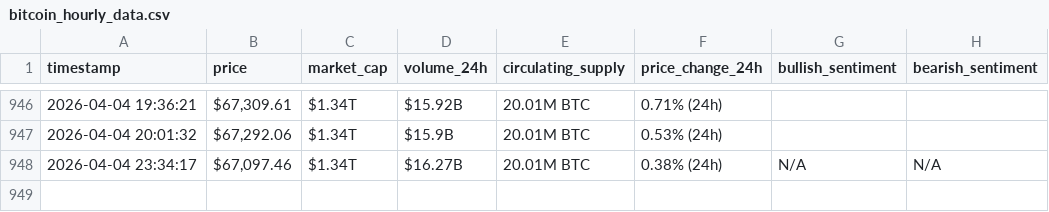
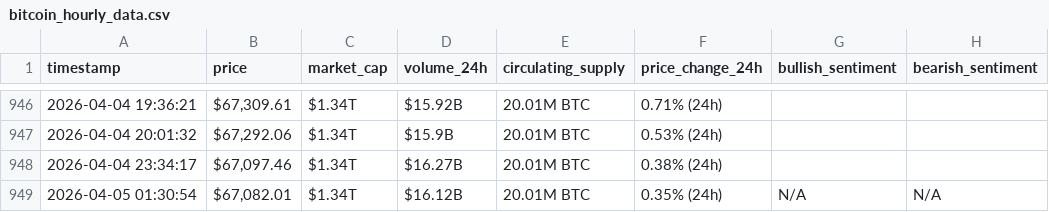
Before and after one commit to rawanb8/webscraping-automation, a CSV file: bitcoin_hourly_data.csv, drawn as a sheet; only a part is shown, gaps mark what is left out.

```diff
--- a/bitcoin_hourly_data.csv
+++ b/bitcoin_hourly_data.csv
@@ -947,2 +947,3 @@ timestamp,price,market_cap,volume_24h,circulating_supply,price_change_24h,bullis
 2026-04-04 20:01:32,"$67,292.06",$1.34T,$15.9B,20.01M BTC,0.53% (24h),,
-2026-04-04 23:34:17,"$67,097.46",$1.34T,$16.27B,20.01M BTC,0.38% (24h),N/A,N/A
+2026-04-04 23:34:17,"$67,097.46",$1.34T,$16.27B,20.01M BTC,0.38% (24h),,
+2026-04-05 01:30:54,"$67,082.01",$1.34T,$16.12B,20.01M BTC,0.35% (24h),N/A,N/A
```
